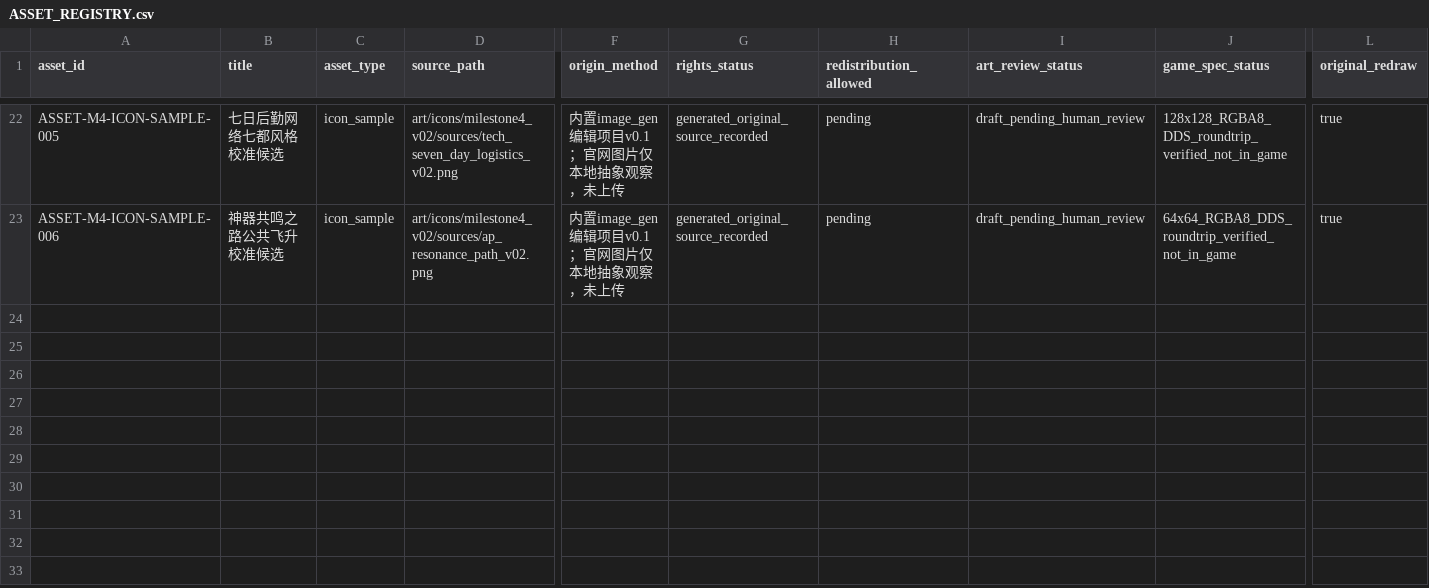
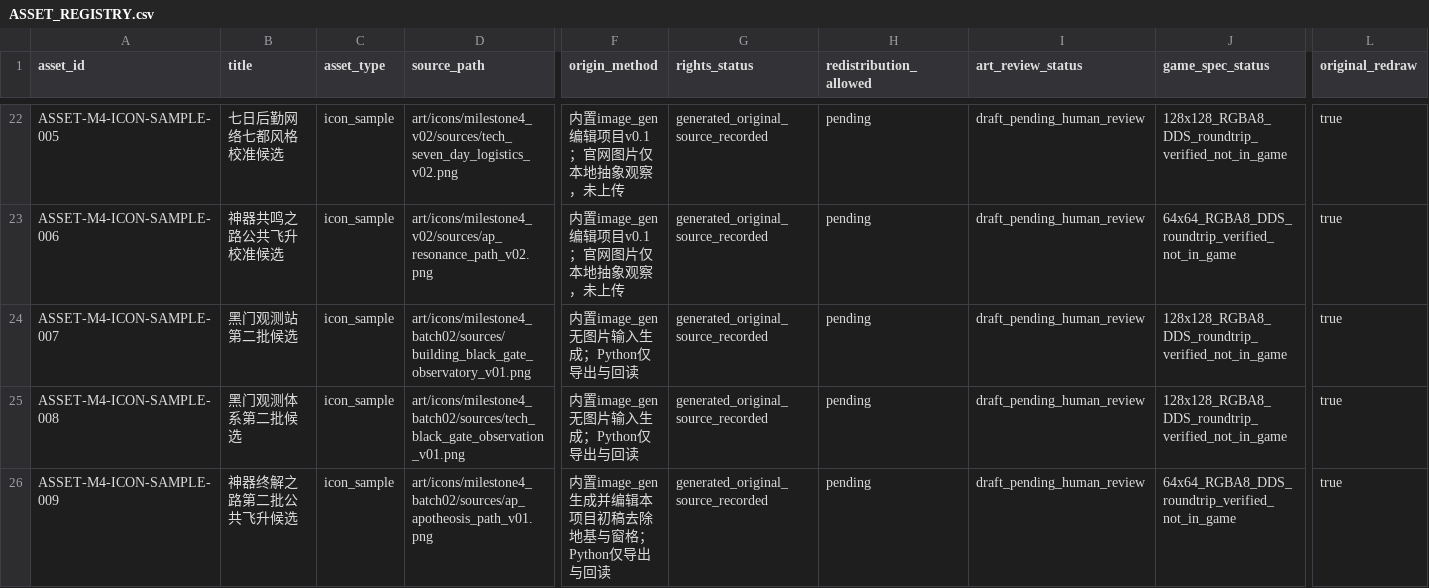
Before and after one commit to rtgd4652/ppt, a CSV file: docs/art/ASSET_REGISTRY.csv, drawn as a sheet; only a part is shown, gaps mark what is left out; rows hold the shown columns only; the diff names each change by its address in the sheet, - before the commit and + after, or states it on an @@ line.

```diff
--- a/docs/art/ASSET_REGISTRY.csv
+++ b/docs/art/ASSET_REGISTRY.csv
+row 24: ASSET-M4-ICON-SAMPLE-007 | 黑门观测站第二批候选 | icon_sample | art/icons/milestone4_batch02/sources/building_black_gate_observatory_v01.png | 内置image_gen无图片输入生成；Python仅导出与回读 | generated_original_source_recorded | pending | draft_pending_human_review | 128x128_RGBA8_DDS_roundtrip_verified_not_in_game | true
+row 25: ASSET-M4-ICON-SAMPLE-008 | 黑门观测体系第二批候选 | icon_sample | art/icons/milestone4_batch02/sources/tech_black_gate_observation_v01.png | 内置image_gen无图片输入生成；Python仅导出与回读 | generated_original_source_recorded | pending | draft_pending_human_review | 128x128_RGBA8_DDS_roundtrip_verified_not_in_game | true
+row 26: ASSET-M4-ICON-SAMPLE-009 | 神器终解之路第二批公共飞升候选 | icon_sample | art/icons/milestone4_batch02/sources/ap_apotheosis_path_v01.png | 内置image_gen生成并编辑本项目初稿去除地基与窗格；Python仅导出与回读 | generated_original_source_recorded | pending | draft_pending_human_review | 64x64_RGBA8_DDS_roundtrip_verified_not_in_game | true
```
Also changed, not shown: 19 other files.
